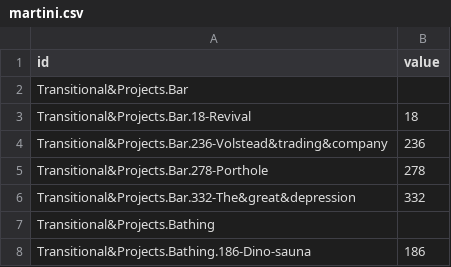
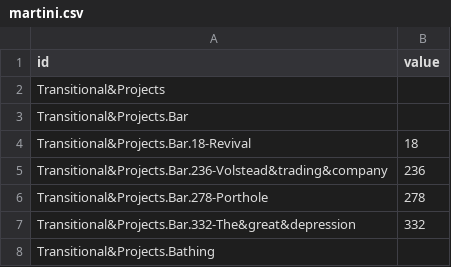
Before and after one commit to mrbarnabyb/dendo-function, a CSV file: martini.csv, drawn as a sheet; only a part is shown; the shorter side is filled out with more unchanged rows; the diff names each change by its address in the sheet, - before the commit and + after, or states it on an @@ line.

Commit message:
Update martini.csv

```diff
--- a/martini.csv
+++ b/martini.csv
+row 2: Transitional&Projects
```
